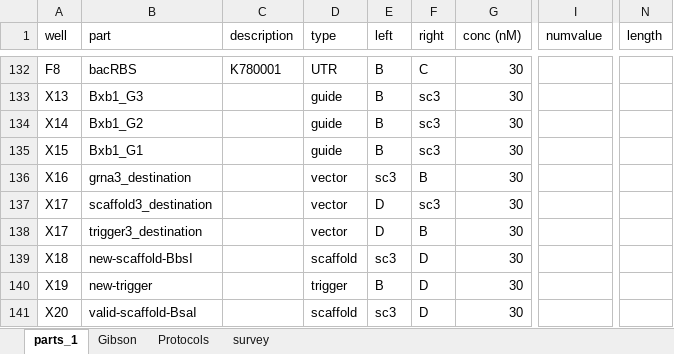
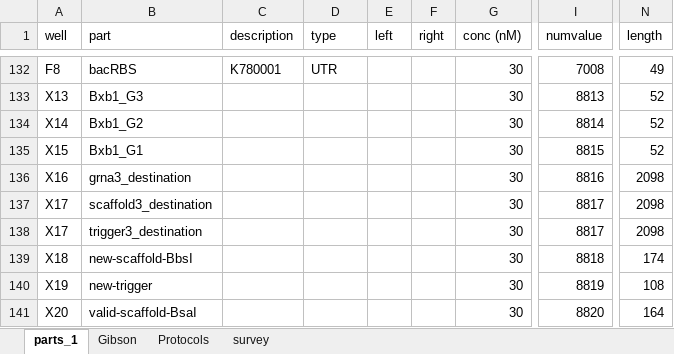
Before and after one commit to dr3y/makeMocloAssy, an Excel workbook: partslist/sourceplate4.xlsx, sheet parts_1, drawn as a sheet; only a part is shown, gaps mark what is left out; values as stored, in another font and other column widths than the file's, no borders; conditional formats not drawn; the diff covers the shown part only; the diff names each change by its address in the sheet, - before the commit and + after, or states it on an @@ line.

```diff
--- a/partslist/sourceplate4.xlsx (sheet parts_1)
+++ b/partslist/sourceplate4.xlsx (sheet parts_1)
-E132:E135 (left): B
+E132:E135 (left): (empty)
-F132 (right): C
+F132 (right): (empty)
-I132 (numvalue): (empty)
+I132 (numvalue): 7008
-N132 (length): (empty)
+N132 (length): 49
-D133:D135 (type): guide
+D133:D135 (type): (empty)
-F133:F135 (right): sc3
+F133:F135 (right): (empty)
-I133 (numvalue): (empty)
+I133 (numvalue): 8813
-N133:N135 (length): (empty)
+N133:N135 (length): 52
-I134 (numvalue): (empty)
+I134 (numvalue): 8814
-I135 (numvalue): (empty)
+I135 (numvalue): 8815
-D136:D138 (type): vector
+D136:D138 (type): (empty)
-E136 (left): sc3
+E136 (left): (empty)
-F136 (right): B
+F136 (right): (empty)
-I136 (numvalue): (empty)
+I136 (numvalue): 8816
-N136:N138 (length): (empty)
+N136:N138 (length): 2098
-E137:E138 (left): D
+E137:E138 (left): (empty)
-F137 (right): sc3
+F137 (right): (empty)
-I137:I138 (numvalue): (empty)
+I137:I138 (numvalue): 8817
-F138 (right): B
+F138 (right): (empty)
-D139 (type): scaffold
+D139 (type): (empty)
-E139 (left): sc3
+E139 (left): (empty)
-F139:F141 (right): D
+F139:F141 (right): (empty)
-I139 (numvalue): (empty)
+I139 (numvalue): 8818
-N139 (length): (empty)
+N139 (length): 174
-D140 (type): trigger
+D140 (type): (empty)
-E140 (left): B
+E140 (left): (empty)
-I140 (numvalue): (empty)
+I140 (numvalue): 8819
-N140 (length): (empty)
+N140 (length): 108
-D141 (type): scaffold
+D141 (type): (empty)
-E141 (left): sc3
+E141 (left): (empty)
-I141 (numvalue): (empty)
+I141 (numvalue): 8820
-N141 (length): (empty)
+N141 (length): 164
```
Also changed, not shown: 5 added rows, 1 removed row, 289 edited cells and cell formats elsewhere in this sheet, sheet Gibson, formulas that keep their value.
